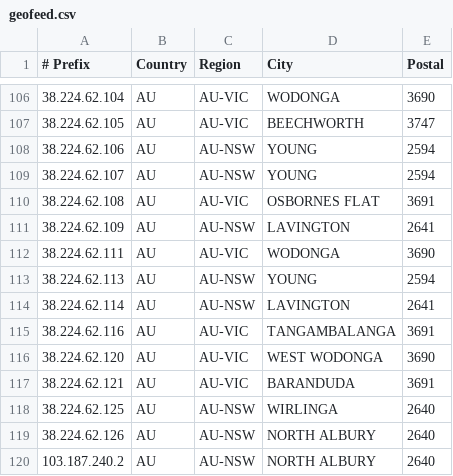
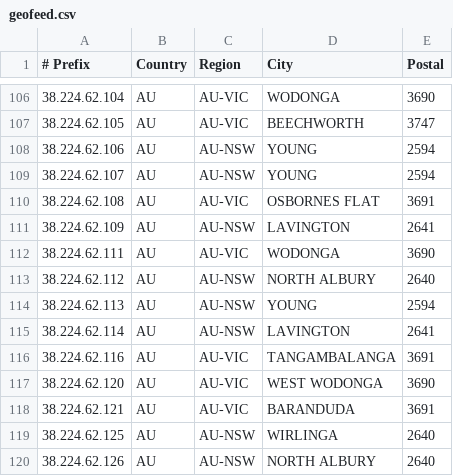
Before and after one commit to LightningIP/geofeed, a CSV file: geofeed.csv, drawn as a sheet; only a part is shown, gaps mark what is left out; the shorter side is filled out with more unchanged rows; the diff names each change by its address in the sheet, - before the commit and + after, or states it on an @@ line.

Commit message:
IP Address Updates

```diff
--- a/geofeed.csv
+++ b/geofeed.csv
+row 113: 38.224.62.112 | AU | AU-NSW | NORTH ALBURY | 2640
```
